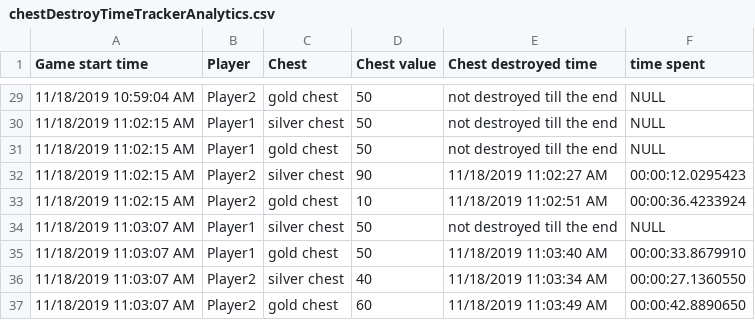
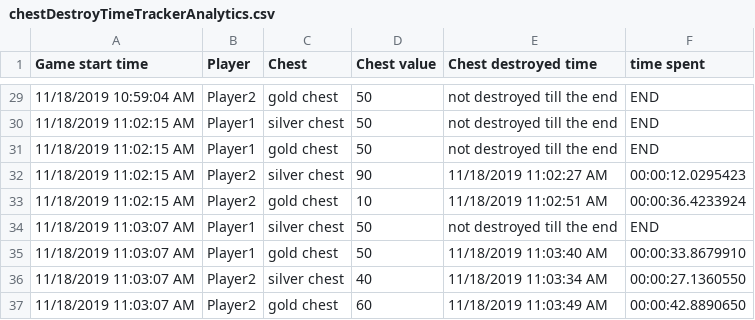
Before and after one commit to sygowda/Skirmish, a CSV file: Skirmish/Assets/Sources/chestDestroyTimeTrackerAnalytics.csv, drawn as a sheet; only a part is shown, gaps mark what is left out; the diff covers the shown part only.

Commit message:
Update chestDestroyTimeTrackerAnalytics.csv
Made changes to beautify sheet

```diff
--- a/Skirmish/Assets/Sources/chestDestroyTimeTrackerAnalytics.csv
+++ b/Skirmish/Assets/Sources/chestDestroyTimeTrackerAnalytics.csv
@@ -29,7 +29,7 @@ Game start time,Player,Chest,Chest value,Chest destroyed time,time spent
-11/18/2019 10:59:04 AM,Player2,gold chest,50,not destroyed till the end,NULL
-11/18/2019 11:02:15 AM,Player1,silver chest,50,not destroyed till the end,NULL
-11/18/2019 11:02:15 AM,Player1,gold chest,50,not destroyed till the end,NULL
+11/18/2019 10:59:04 AM,Player2,gold chest,50,not destroyed till the end,END
+11/18/2019 11:02:15 AM,Player1,silver chest,50,not destroyed till the end,END
+11/18/2019 11:02:15 AM,Player1,gold chest,50,not destroyed till the end,END
 11/18/2019 11:02:15 AM,Player2,silver chest,90,11/18/2019 11:02:27 AM,00:00:12.0295423
 11/18/2019 11:02:15 AM,Player2,gold chest,10,11/18/2019 11:02:51 AM,00:00:36.4233924
-11/18/2019 11:03:07 AM,Player1,silver chest,50,not destroyed till the end,NULL
+11/18/2019 11:03:07 AM,Player1,silver chest,50,not destroyed till the end,END
 11/18/2019 11:03:07 AM,Player1,gold chest,50,11/18/2019 11:03:40 AM,00:00:33.8679910
```
Also changed, not shown: 11 edited cells elsewhere in this file.
